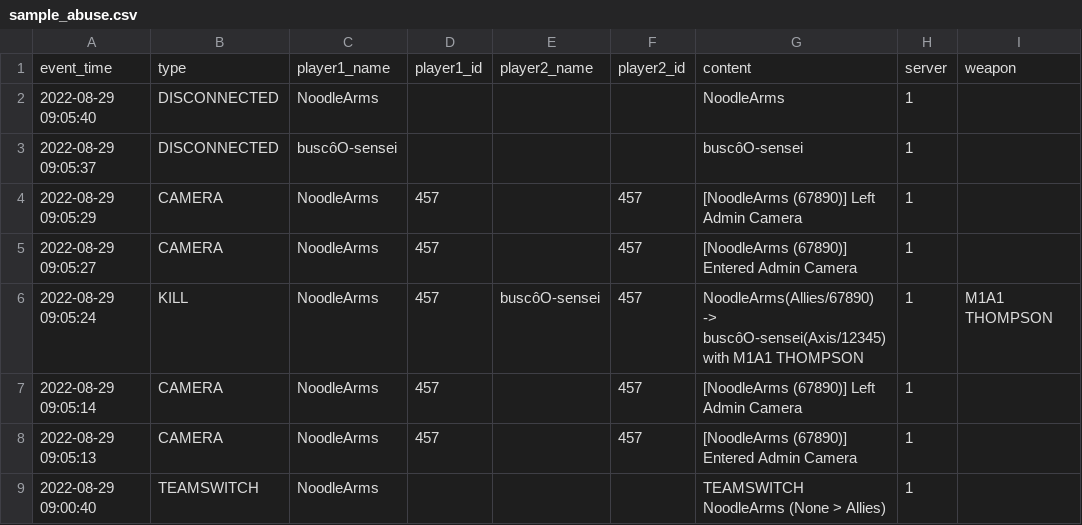
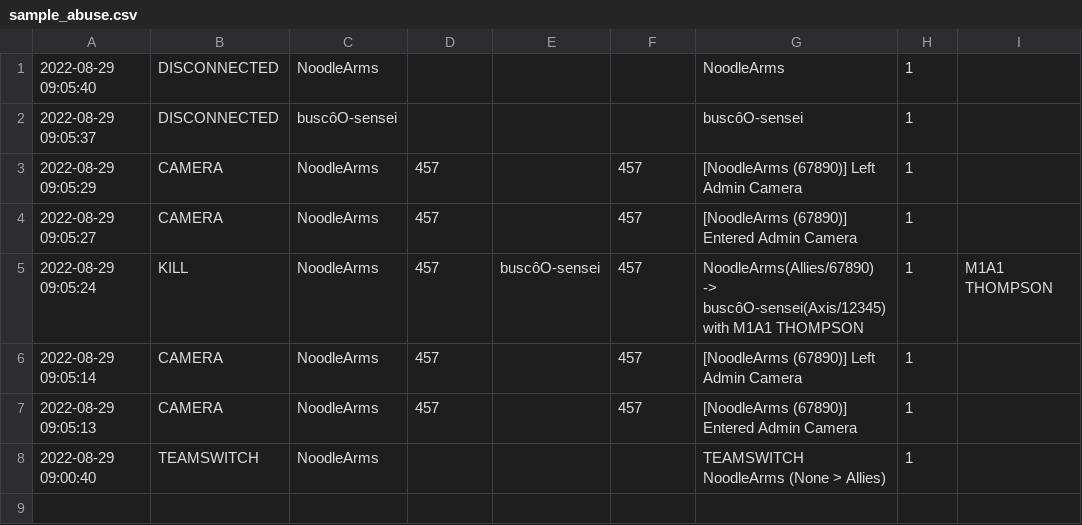
Before and after one commit to cemathey/hll-rcon-log-analyzer, a CSV file: data/sample_abuse.csv, drawn as a sheet.

Commit message:
Remove need to manually add headers to csv files.
Pass the column headers as defined in `constants.py` to the pandas CSV
parser, previously headers had to be manually added to each CSV file.

```diff
--- a/data/sample_abuse.csv
+++ b/data/sample_abuse.csv
@@ -1,2 +1 @@
-event_time,type,player1_name,player1_id,player2_name,player2_id,content,server,weapon
 2022-08-29 09:05:40,DISCONNECTED,NoodleArms,,,,NoodleArms,1,
```
Also changed, not shown: 2 other files.
